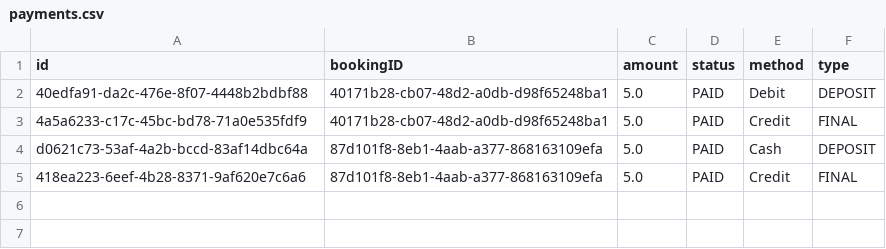
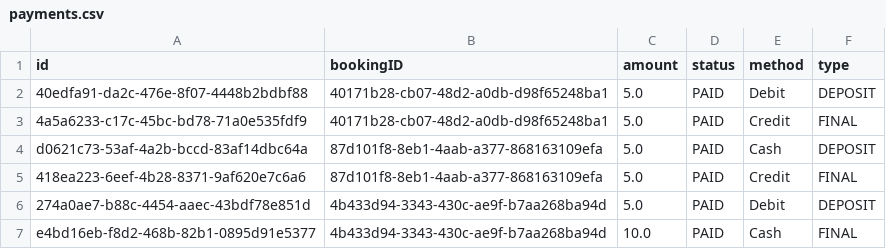
Before and after one commit to f-perna/yorku-parking, a CSV file: data/payments.csv, drawn as a sheet; the diff names each change by its address in the sheet, - before the commit and + after, or states it on an @@ line.

```diff
--- a/data/payments.csv
+++ b/data/payments.csv
+row 6: 274a0ae7-b88c-4454-aaec-43bdf78e851d | 4b433d94-3343-430c-ae9f-b7aa268ba94d | 5.0 | PAID | Debit | DEPOSIT
+row 7: e4bd16eb-f8d2-468b-82b1-0895d91e5377 | 4b433d94-3343-430c-ae9f-b7aa268ba94d | 10.0 | PAID | Cash | FINAL
```
Also changed, not shown: data/bookings.csv, 14 other files.
